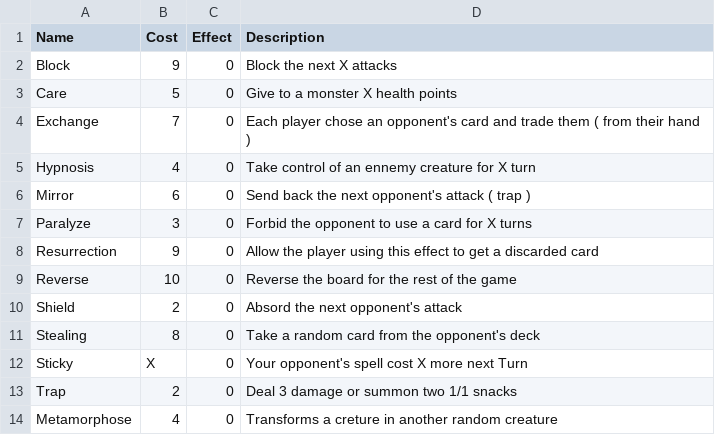
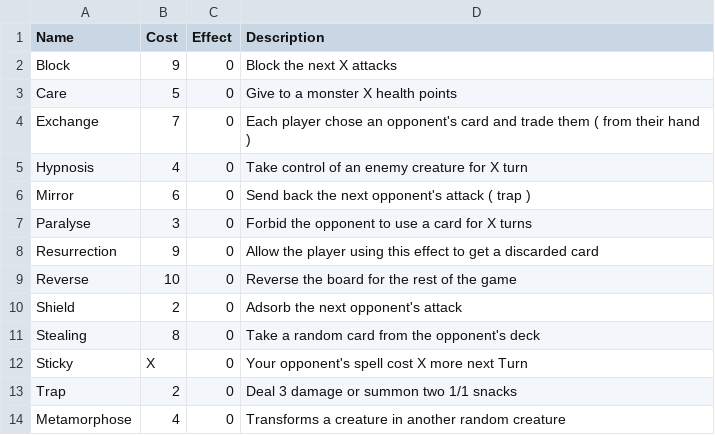
Before and after one commit to RobinPetit/WP, a CSV file: CardIdeas/listSpells.csv, drawn as a sheet; the diff names each change by its address in the sheet, - before the commit and + after, or states it on an @@ line.

Commit message:
Minor spelling corrections

```diff
--- a/CardIdeas/listSpells.csv
+++ b/CardIdeas/listSpells.csv
-D5 (Description): Take control of an ennemy creature for X turn
+D5 (Description): Take control of an enemy creature for X turn
-A7 (Name): Paralyze
+A7 (Name): Paralyse
-D10 (Description): Absord the next opponent's attack
+D10 (Description): Adsorb the next opponent's attack
-D14 (Description): Transforms a creture in another…
+D14 (Description): Transforms a creature in another…
```
Also changed, not shown: 1 other file.
